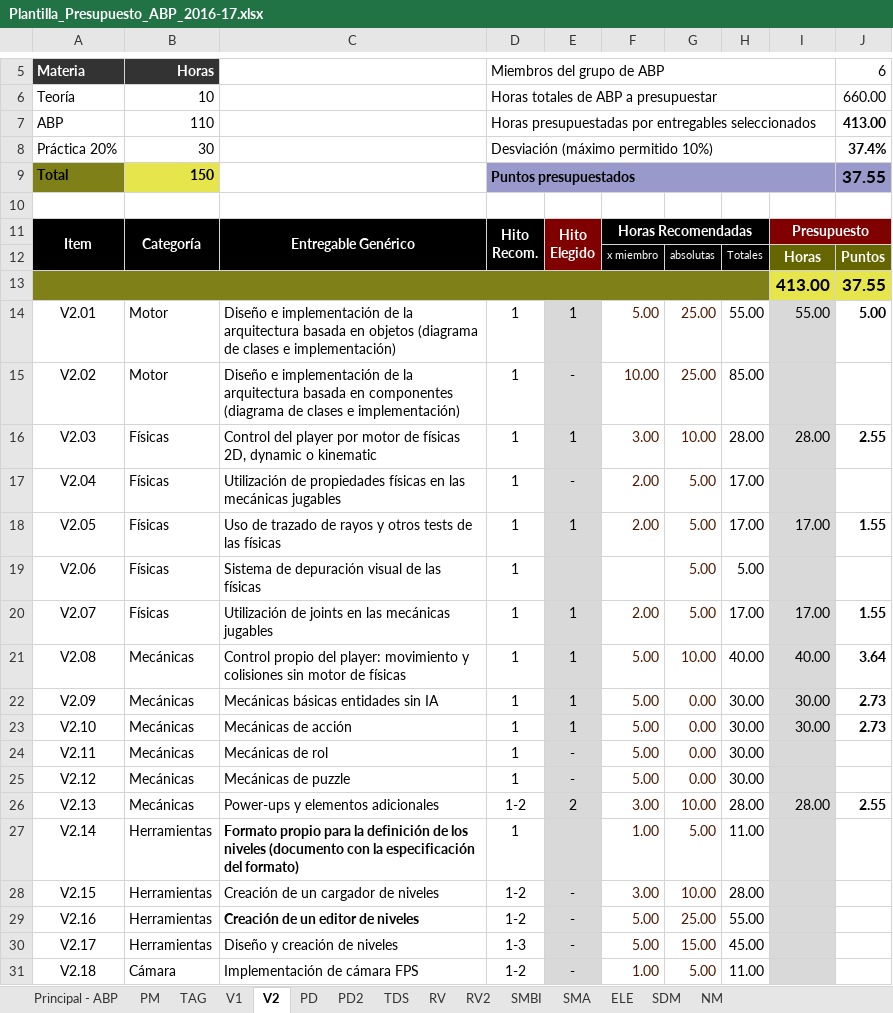
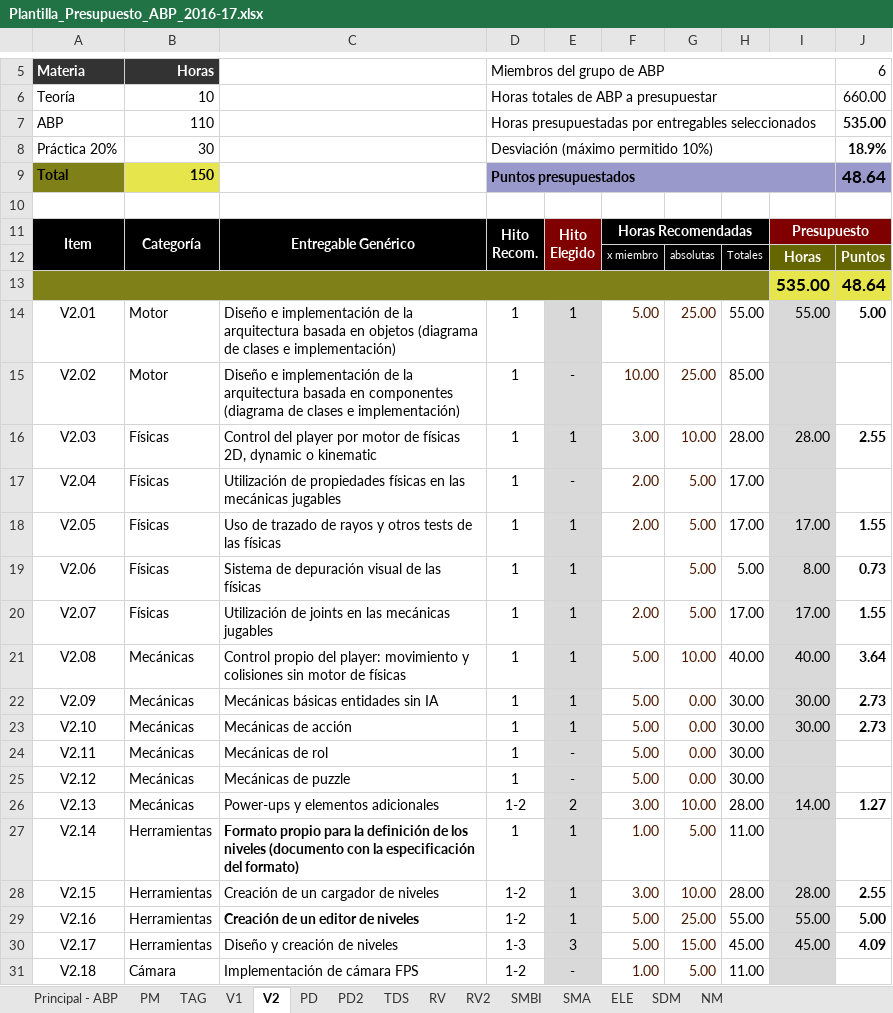
Before and after one commit to ABPMultimediaUA/code, an Excel workbook: ENTREGA/HITO0/Plantilla_Presupuesto_ABP_2016-17.xlsx, sheet V2, drawn as a sheet; only a part is shown, gaps mark what is left out; values as stored, in another font and other column widths than the file's, no borders; conditional formats not drawn; removed rows and columns are numbered as before the commit, all else as after; the diff names each change by its address in the sheet, - before the commit and + after, or states it on an @@ line.

Commit message:
Cambios horas

```diff
--- a/ENTREGA/HITO0/Plantilla_Presupuesto_ABP_2016-17.xlsx (sheet V2)
+++ b/ENTREGA/HITO0/Plantilla_Presupuesto_ABP_2016-17.xlsx (sheet V2)
-J7: 413.00
+J7: 535.00
-J8: 37.4%
+J8: 18.9%
-J9: 37.55
+J9: 48.64
-row 13:  |  |  |  |  |  |  |  | 413.00 | 37.55
+row 13:  |  |  |  |  |  |  |  | 535.00 | 48.64
-E19: (empty)
+E19: 1
-I19: (empty)
+I19: 8.00
-J19: (empty)
+J19: 0.73
-I26: 28.00
+I26: 14.00
-J26: 2.55
+J26: 1.27
-E27: (empty)
+E27: 1
-E28:E29: -
+E28:E29: 1
-I28: (empty)
+I28: 28.00
-J28: (empty)
+J28: 2.55
-I29: (empty)
+I29: 55.00
-J29: (empty)
+J29: 5.00
-E30: -
+E30: 3
-I30: (empty)
+I30: 45.00
-J30: (empty)
+J30: 4.09
```
Also changed, not shown: sheet RV2.
